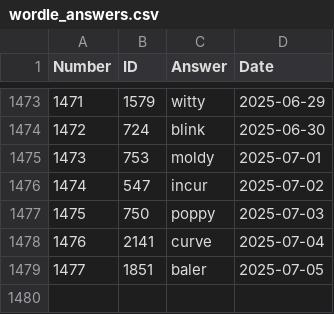
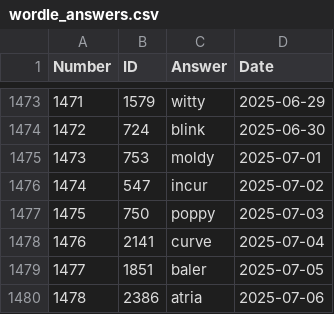
Before and after one commit to nicolas-guerra/PastWordle, a CSV file: wordle_answers.csv, drawn as a sheet; only a part is shown, gaps mark what is left out.

```diff
--- a/wordle_answers.csv
+++ b/wordle_answers.csv
@@ -1479 +1479,2 @@ Number,ID,Answer,Date
 1477,1851,baler,2025-07-05
+1478,2386,atria,2025-07-06
```
